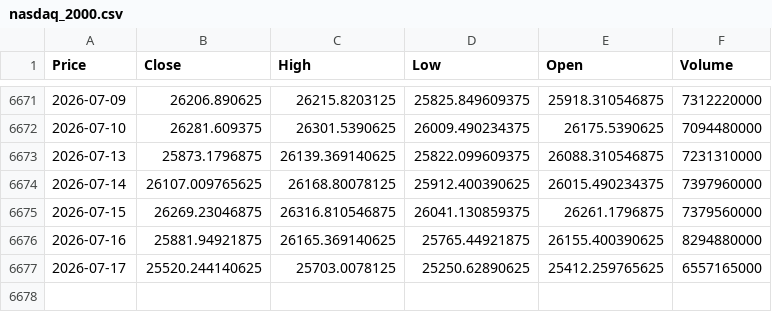
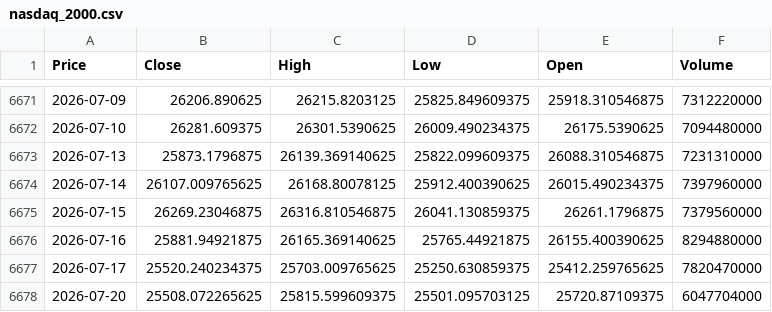
Before and after one commit to newyorkwoo/buyStock, a CSV file: public/data/raw/nasdaq_2000.csv, drawn as a sheet; only a part is shown, gaps mark what is left out; the diff names each change by its address in the sheet, - before the commit and + after, or states it on an @@ line.

```diff
--- a/public/data/raw/nasdaq_2000.csv
+++ b/public/data/raw/nasdaq_2000.csv
-B6677 (Close): 25520.244140625
+B6677 (Close): 25520.240234375
-C6677 (High): 25703.0078125
+C6677 (High): 25703.009765625
-D6677 (Low): 25250.62890625
+D6677 (Low): 25250.630859375
-F6677 (Volume): 6557165000
+F6677 (Volume): 7820470000
+row 6678: 2026-07-20 | 25508.072265625 | 25815.599609375 | 25501.095703125 | 25720.87109375 | 6047704000
```
Also changed, not shown: public/data/raw/vix_2000.csv.
